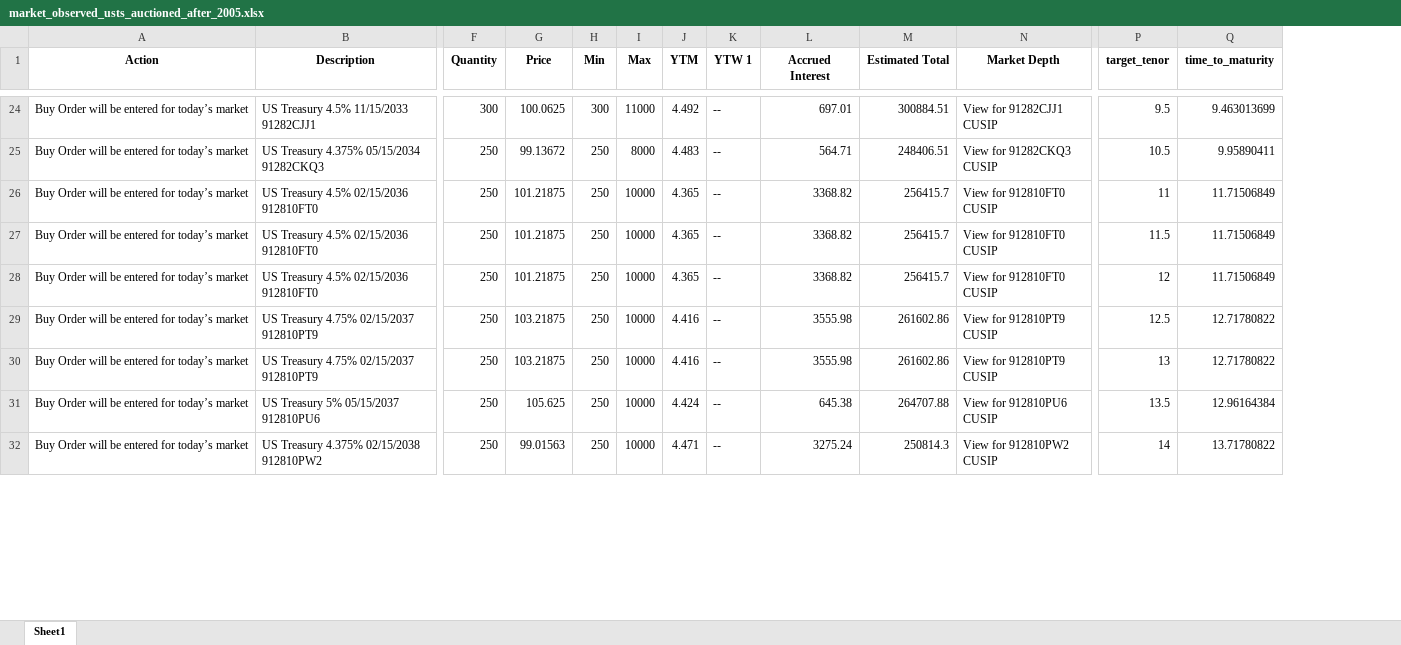
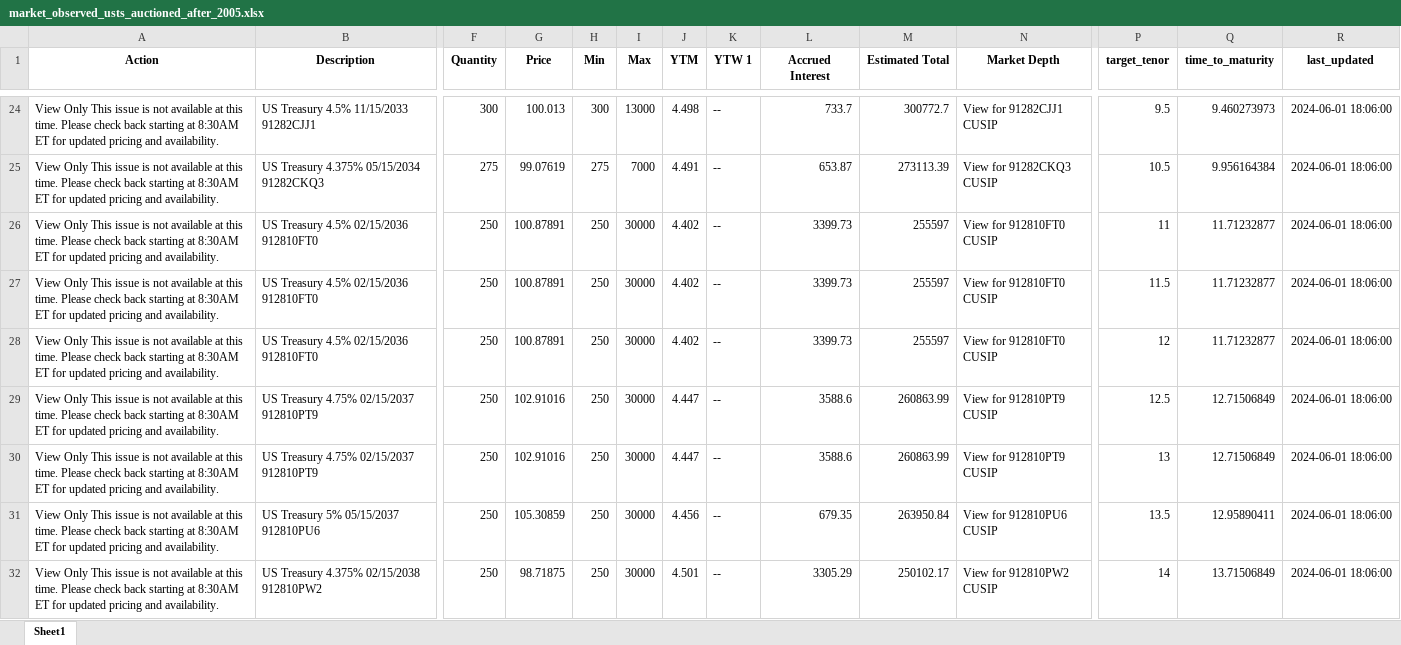
Before and after one commit to cleeclee123/Curve-Your-Enthusiasm-, an Excel workbook: market_observed_usts_auctioned_after_2005.xlsx, sheet Sheet1, drawn as a sheet; only a part is shown, gaps mark what is left out; values as stored, in another font and other column widths than the file's, no borders; removed rows and columns are numbered as before the commit, all else as after; rows hold the shown columns only; the diff covers the shown part only; the diff names each change by its address in the sheet, - before the commit and + after, or states it on an @@ line.

```diff
--- a/market_observed_usts_auctioned_after_2005.xlsx (sheet Sheet1)
+++ b/market_observed_usts_auctioned_after_2005.xlsx (sheet Sheet1)
+column R (last_updated), row 24: 2024-06-01 18:06:00; rows 26-32: all 2024-06-01 18:06:00
-A24 (Action): Buy Order will be entered for today’s market
+A24 (Action): View Only This issue is not available at this time. Please check back starting at 8:30AM ET for updated pricing and availability.
-G24 (Price): 100.0625
+G24 (Price): 100.013
-I24 (Max): 11000
+I24 (Max): 13000
-J24 (YTM): 4.492
+J24 (YTM): 4.498
-L24 (Accrued Interest): 697.01
+L24 (Accrued Interest): 733.7
-M24 (Estimated Total): 300884.51
+M24 (Estimated Total): 300772.7
-Q24 (time_to_maturity): 9.463013699
+Q24 (time_to_maturity): 9.460273973
-row 25: Buy Order will be entered for today’s market | US Treasury 4.375% 05/15/2034 91282CKQ3 | 250 | 99.13672 | 250 | 8000 | 4.483 | -- | 564.71 | 248406.51 | View for 91282CKQ3 CUSIP | 10.5 | 9.95890411
+row 25: View Only This issue is not available at this time. Please check back starting at 8:30AM ET for updated pricing and availability. | US Treasury 4.375% 05/15/2034 91282CKQ3 | 275 | 99.07619 | 275 | 7000 | 4.491 | -- | 653.87 | 273113.39 | View for 91282CKQ3 CUSIP | 10.5 | 9.956164384 | 2024-06-01 18:06:00
-A26:A32 (Action): Buy Order will be entered for today’s market
+A26:A32 (Action): View Only This issue is not available at this time. Please check back starting at 8:30AM ET for updated pricing and availability.
-G26:G28 (Price): 101.21875
+G26:G28 (Price): 100.87891
-I26:I32 (Max): 10000
+I26:I32 (Max): 30000
-J26:J28 (YTM): 4.365
+J26:J28 (YTM): 4.402
-L26:L28 (Accrued Interest): 3368.82
+L26:L28 (Accrued Interest): 3399.73
-M26:M28 (Estimated Total): 256415.7
+M26:M28 (Estimated Total): 255597
-Q26:Q28 (time_to_maturity): 11.71506849
+Q26:Q28 (time_to_maturity): 11.71232877
-G29:G30 (Price): 103.21875
+G29:G30 (Price): 102.91016
-J29:J30 (YTM): 4.416
+J29:J30 (YTM): 4.447
-L29:L30 (Accrued Interest): 3555.98
+L29:L30 (Accrued Interest): 3588.6
-M29:M30 (Estimated Total): 261602.86
+M29:M30 (Estimated Total): 260863.99
-Q29:Q30 (time_to_maturity): 12.71780822
+Q29:Q30 (time_to_maturity): 12.71506849
-G31 (Price): 105.625
+G31 (Price): 105.30859
-J31 (YTM): 4.424
+J31 (YTM): 4.456
-L31 (Accrued Interest): 645.38
+L31 (Accrued Interest): 679.35
-M31 (Estimated Total): 264707.88
+M31 (Estimated Total): 263950.84
-Q31 (time_to_maturity): 12.96164384
+Q31 (time_to_maturity): 12.95890411
-G32 (Price): 99.01563
+G32 (Price): 98.71875
-J32 (YTM): 4.471
+J32 (YTM): 4.501
-L32 (Accrued Interest): 3275.24
+L32 (Accrued Interest): 3305.29
-M32 (Estimated Total): 250814.3
+M32 (Estimated Total): 250102.17
-Q32 (time_to_maturity): 13.71780822
+Q32 (time_to_maturity): 13.71506849
```
Also changed, not shown: 13 added rows, 13 removed rows and 270 edited cells elsewhere in this sheet, market_observed_treasuries.xlsx, market_observed_usts_auctioned_after_2000.xlsx, 7 other files.
